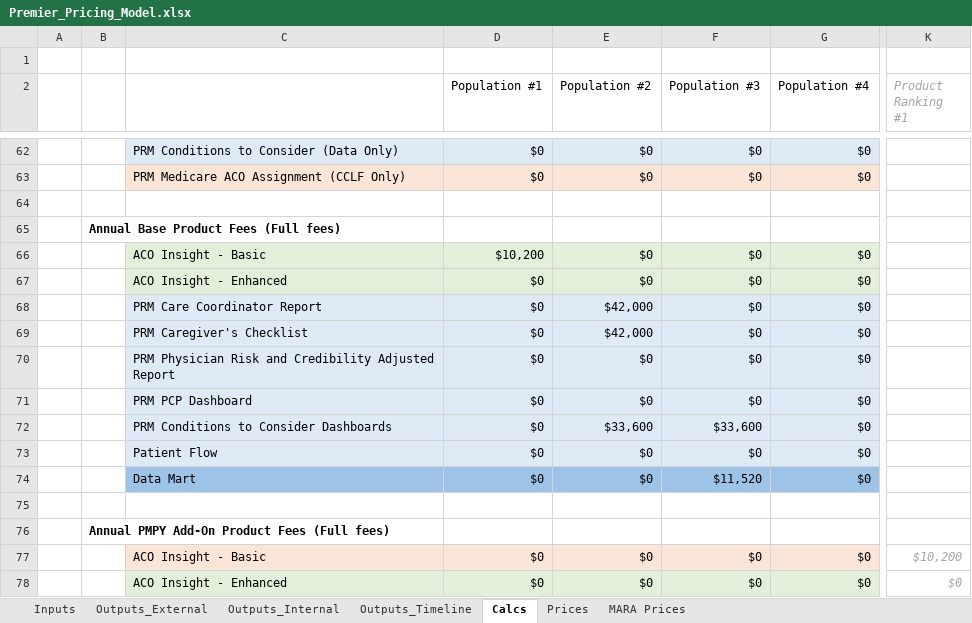
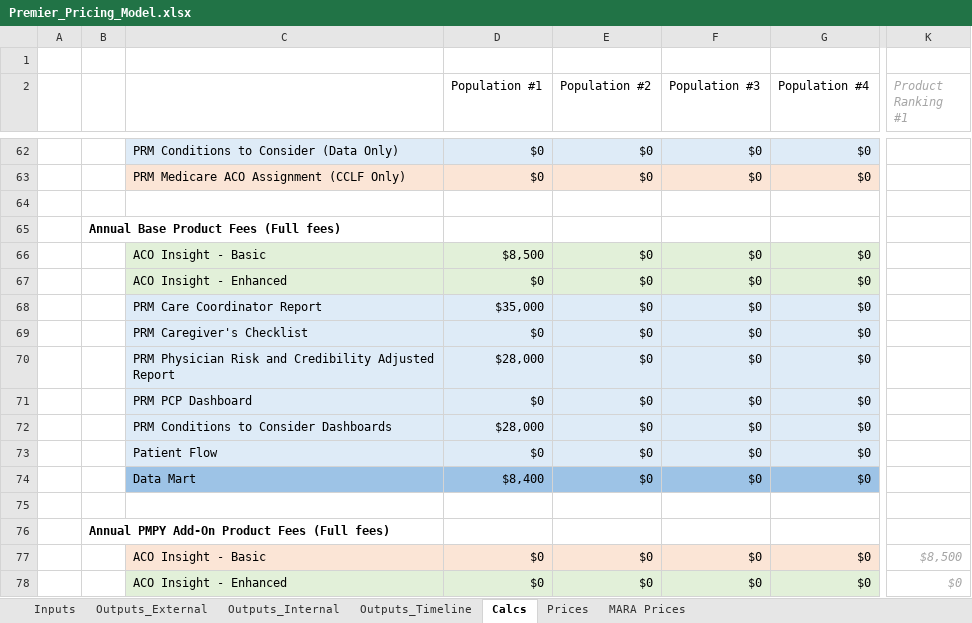
Before and after one commit to Milliman-PRM/client-and-project-documentation, an Excel workbook: 0273NYP - New York Premier/Premier_Pricing_Model.xlsx, sheet Calcs, drawn as a sheet; only a part is shown, gaps mark what is left out; values as stored, in another font and other column widths than the file's, no borders; the diff covers the shown part only; the diff names each change by its address in the sheet, - before the commit and + after, or states it on an @@ line.

```diff
--- a/0273NYP - New York Premier/Premier_Pricing_Model.xlsx (sheet Calcs)
+++ b/0273NYP - New York Premier/Premier_Pricing_Model.xlsx (sheet Calcs)
-D66 (Population #1): $10,200
+D66 (Population #1): $8,500
-D68 (Population #1): $0
+D68 (Population #1): $35,000
-E68:E69 (Population #2): $42,000
+E68:E69 (Population #2): $0
-D70 (Population #1): $0
+D70 (Population #1): $28,000
-D72 (Population #1): $0
+D72 (Population #1): $28,000
-E72 (Population #2): $33,600
+E72 (Population #2): $0
-F72 (Population #3): $33,600
+F72 (Population #3): $0
-D74 (Population #1): $0
+D74 (Population #1): $8,400
-F74 (Population #3): $11,520
+F74 (Population #3): $0
-K77 (Product Ranking #1): $10,200
+K77 (Product Ranking #1): $8,500
```
Also changed, not shown: 3 added rows, 3 removed rows, 88 edited cells and cell formats elsewhere in this sheet, sheet Outputs_Timeline, sheet Outputs_Internal, sheet Prices, sheet Inputs, sheet Outputs_External, sheet MARA Prices, formulas that keep their value, hidden cells.
